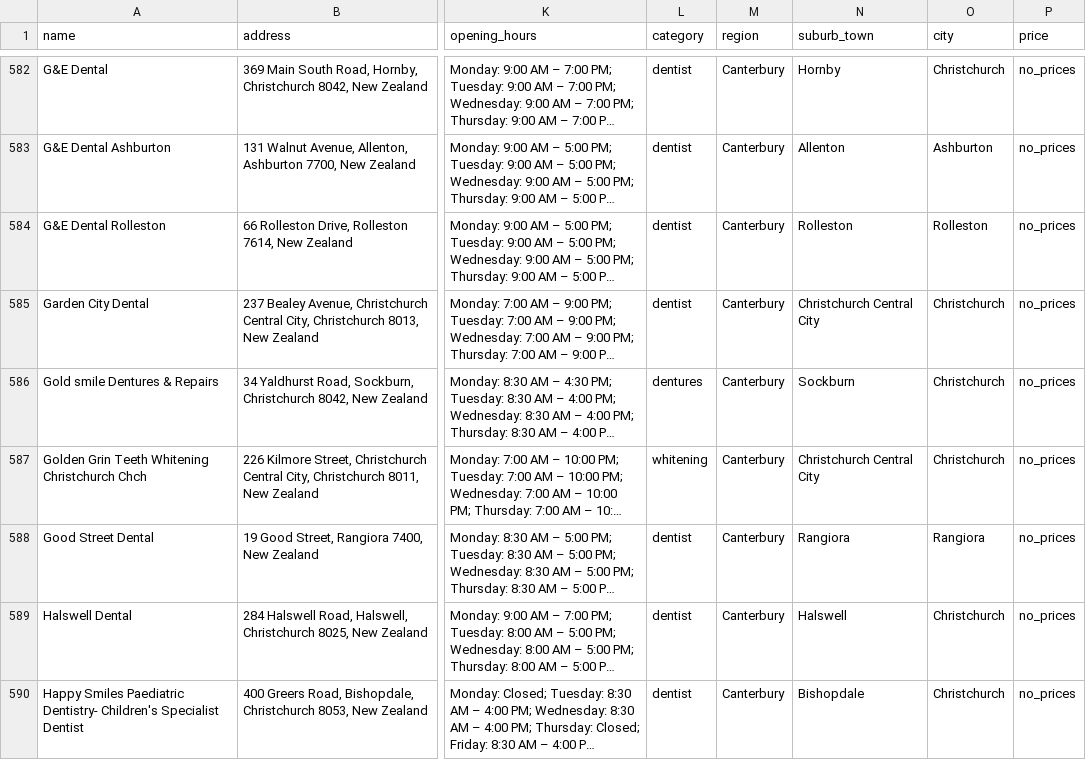
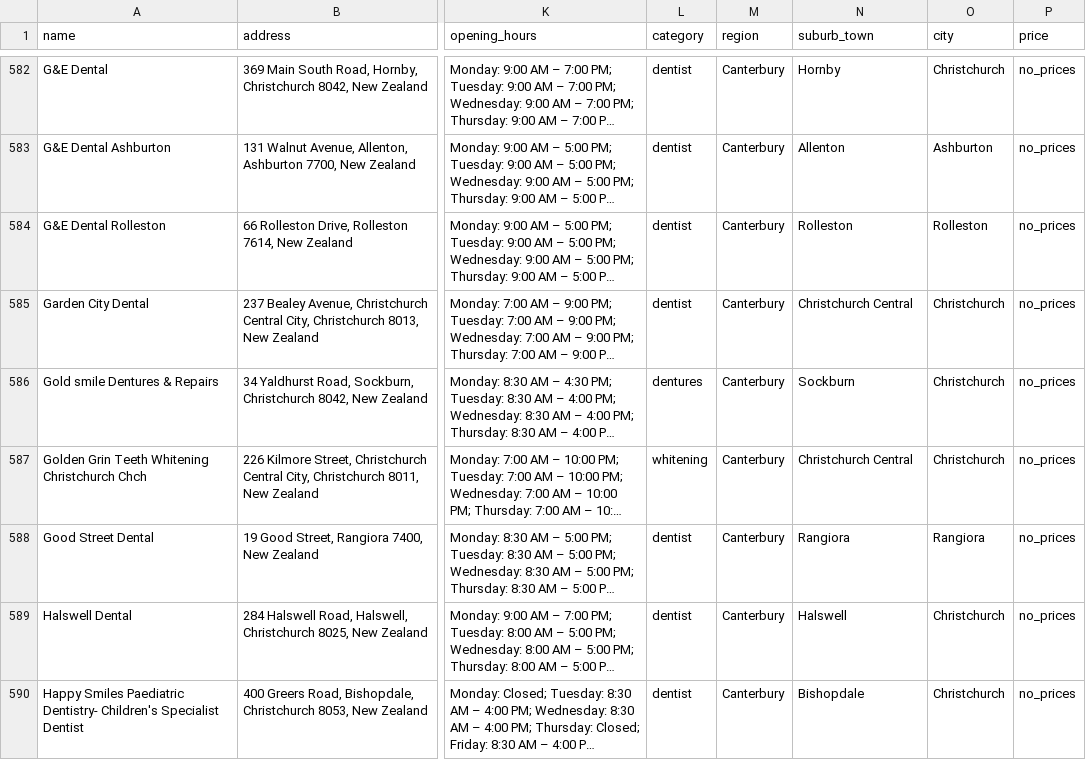
Before and after one commit to The-Directory-Guys/Dental.Directory, a CSV file: dental_clinics_all.csv, drawn as a sheet; only a part is shown, gaps mark what is left out; long unchanged cells end in …; the diff covers the shown part only; the diff names each change by its address in the sheet, - before the commit and + after, or states it on an @@ line.

```diff
--- a/dental_clinics_all.csv
+++ b/dental_clinics_all.csv
-N585 (suburb_town): Christchurch Central City
+N585 (suburb_town): Christchurch Central
-N587 (suburb_town): Christchurch Central City
+N587 (suburb_town): Christchurch Central
```
Also changed, not shown: 12 edited cells elsewhere in this file.
